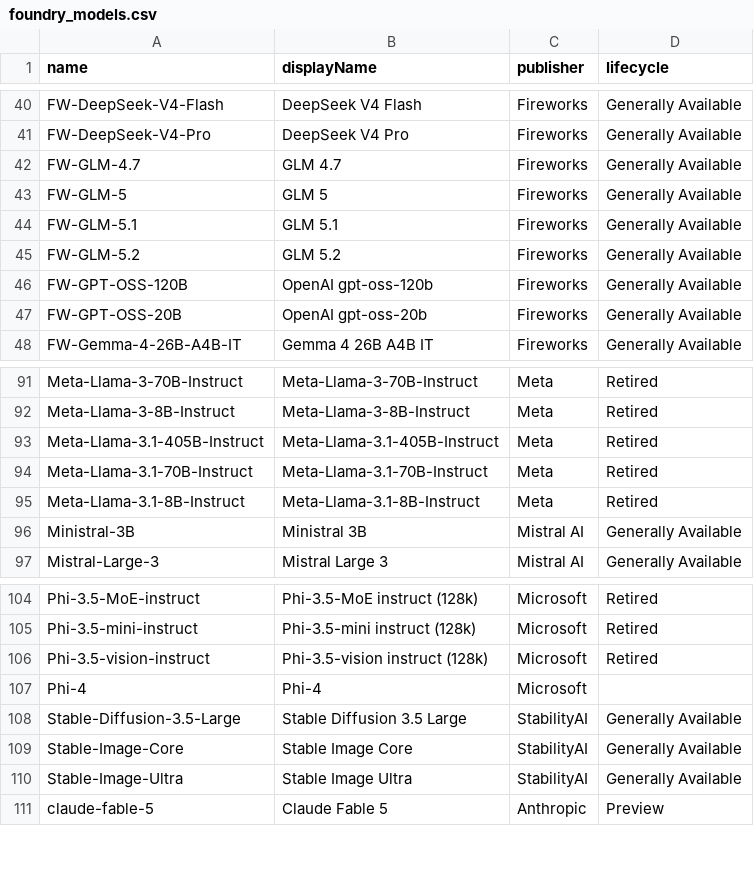
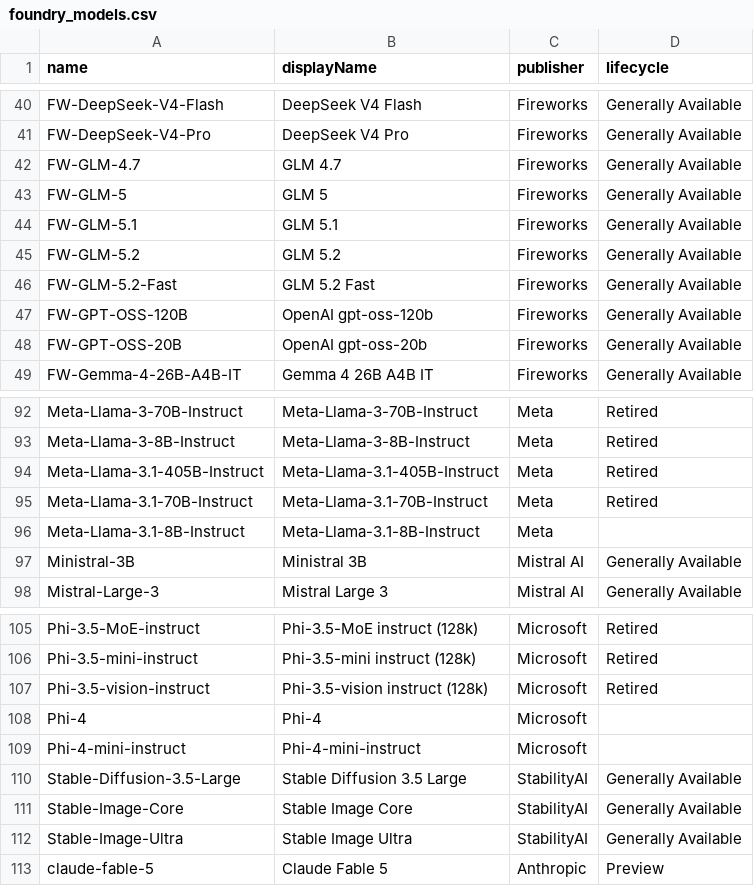
Before and after one commit to ws/model-availability, a CSV file: data/providers/azure/foundry_models.csv, drawn as a sheet; only a part is shown, gaps mark what is left out.

```diff
--- a/data/providers/azure/foundry_models.csv
+++ b/data/providers/azure/foundry_models.csv
@@ -45,2 +45,3 @@ FW-GLM-5.1,GLM 5.1,Fireworks,Generally Available
 FW-GLM-5.2,GLM 5.2,Fireworks,Generally Available
+FW-GLM-5.2-Fast,GLM 5.2 Fast,Fireworks,Generally Available
 FW-GPT-OSS-120B,OpenAI gpt-oss-120b,Fireworks,Generally Available
@@ -94,3 +95,3 @@ Meta-Llama-3.1-405B-Instruct,Meta-Llama-3.1-405B-Instruct,Meta,Retired
 Meta-Llama-3.1-70B-Instruct,Meta-Llama-3.1-70B-Instruct,Meta,Retired
-Meta-Llama-3.1-8B-Instruct,Meta-Llama-3.1-8B-Instruct,Meta,Retired
+Meta-Llama-3.1-8B-Instruct,Meta-Llama-3.1-8B-Instruct,Meta,
 Ministral-3B,Ministral 3B,Mistral AI,Generally Available
@@ -107,2 +108,3 @@ Phi-3.5-vision-instruct,Phi-3.5-vision instruct (128k),Microsoft,Retired
 Phi-4,Phi-4,Microsoft,
+Phi-4-mini-instruct,Phi-4-mini-instruct,Microsoft,
 Stable-Diffusion-3.5-Large,Stable Diffusion 3.5 Large,StabilityAI,Generally Available
```
Also changed, not shown: 1 other file.
